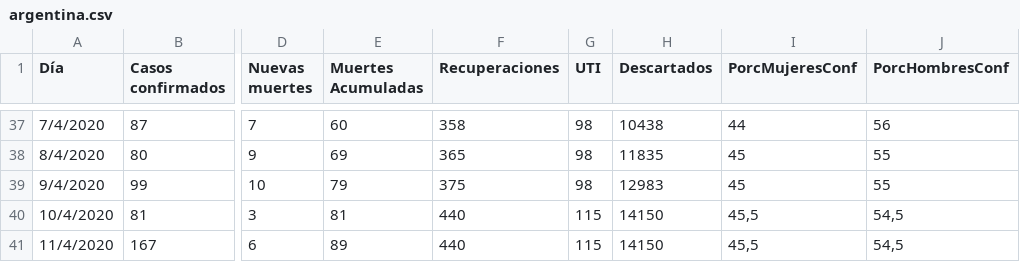
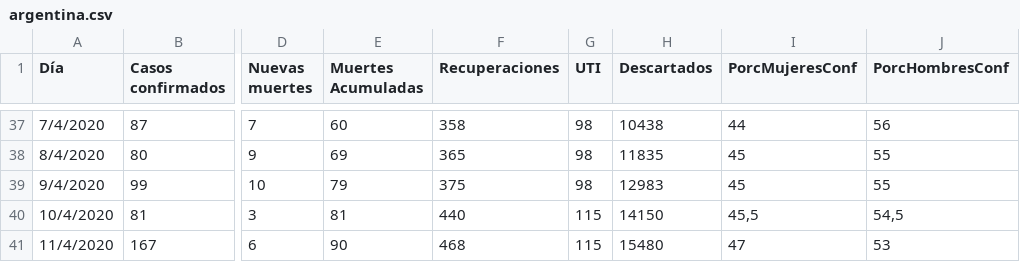
Before and after one commit to GIBD/covid, a CSV file: data/argentina.csv, drawn as a sheet; only a part is shown, gaps mark what is left out; the diff names each change by its address in the sheet, - before the commit and + after, or states it on an @@ line.

```diff
--- a/data/argentina.csv
+++ b/data/argentina.csv
-E41 (Muertes Acumuladas): 89
+E41 (Muertes Acumuladas): 90
-F41 (Recuperaciones): 440
+F41 (Recuperaciones): 468
-H41 (Descartados): 14150
+H41 (Descartados): 15480
-I41 (PorcMujeresConf): 45,5
+I41 (PorcMujeresConf): 47
-J41 (PorcHombresConf): 54,5
+J41 (PorcHombresConf): 53
```
Also changed, not shown: 2 other files.
